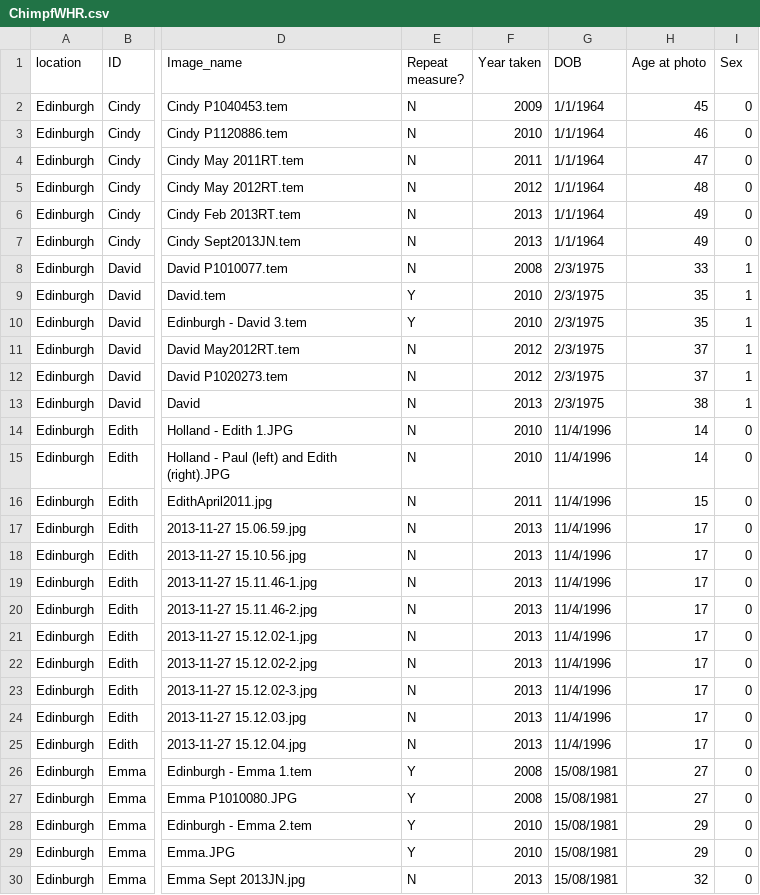
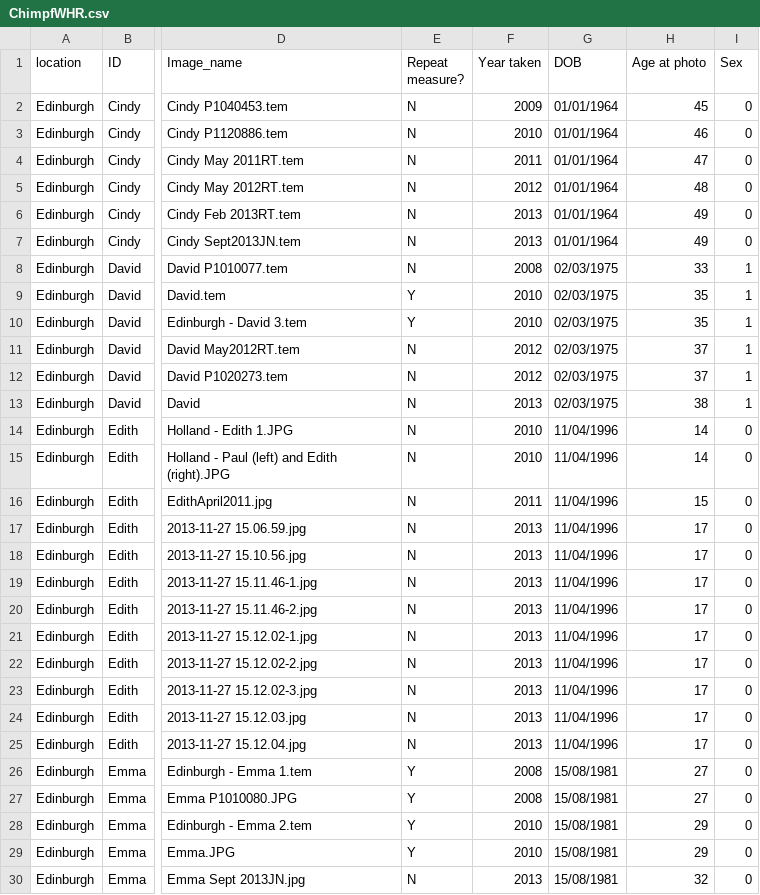
Before and after one commit to Diapadion/R, a CSV file: fWHR/ChimpfWHR.csv, drawn as a sheet; only a part is shown, gaps mark what is left out; the diff covers the shown part only; the diff names each change by its address in the sheet, - before the commit and + after, or states it on an @@ line.

```diff
--- a/fWHR/ChimpfWHR.csv
+++ b/fWHR/ChimpfWHR.csv
-G2:G7 (DOB): 1/1/1964
+G2:G7 (DOB): 01/01/1964
-G8:G13 (DOB): 2/3/1975
+G8:G13 (DOB): 02/03/1975
-G14:G25 (DOB): 11/4/1996
+G14:G25 (DOB): 11/04/1996
```
Also changed, not shown: 3 added rows, 3 removed rows and 146 edited cells elsewhere in this file, 11 other files.
